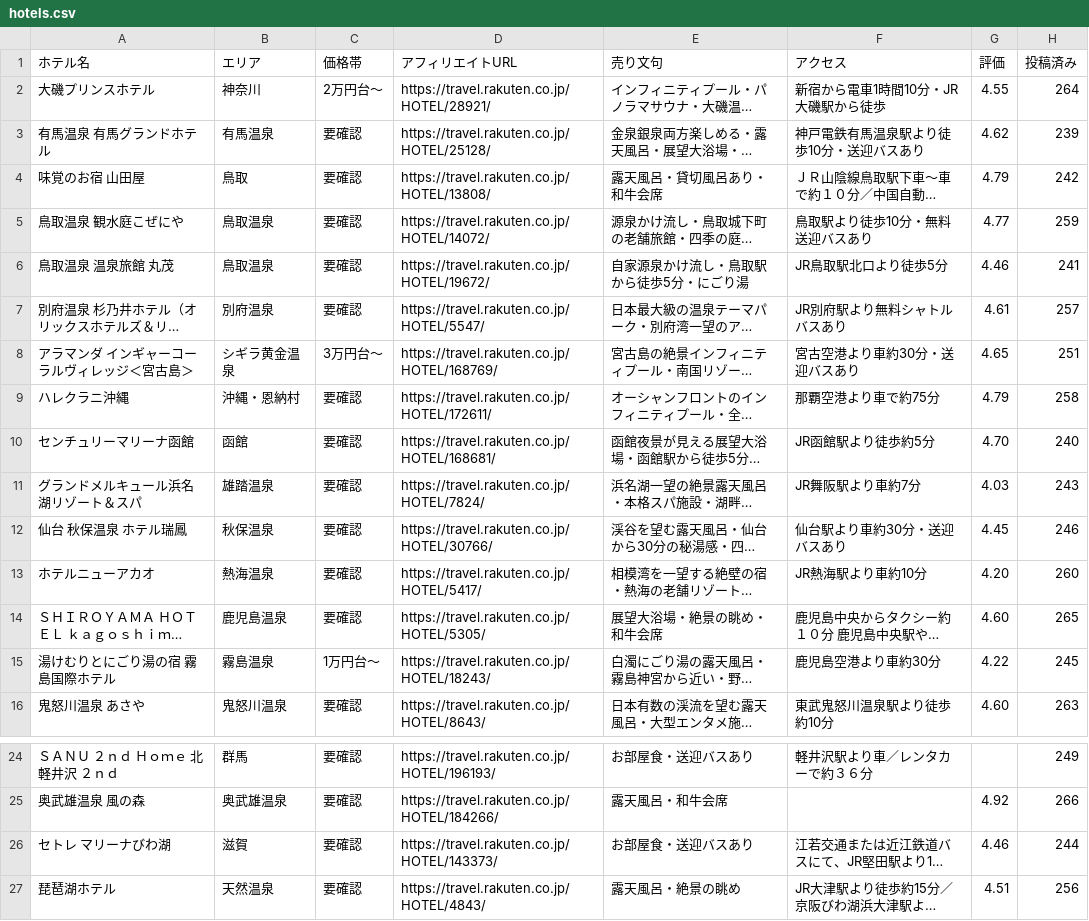
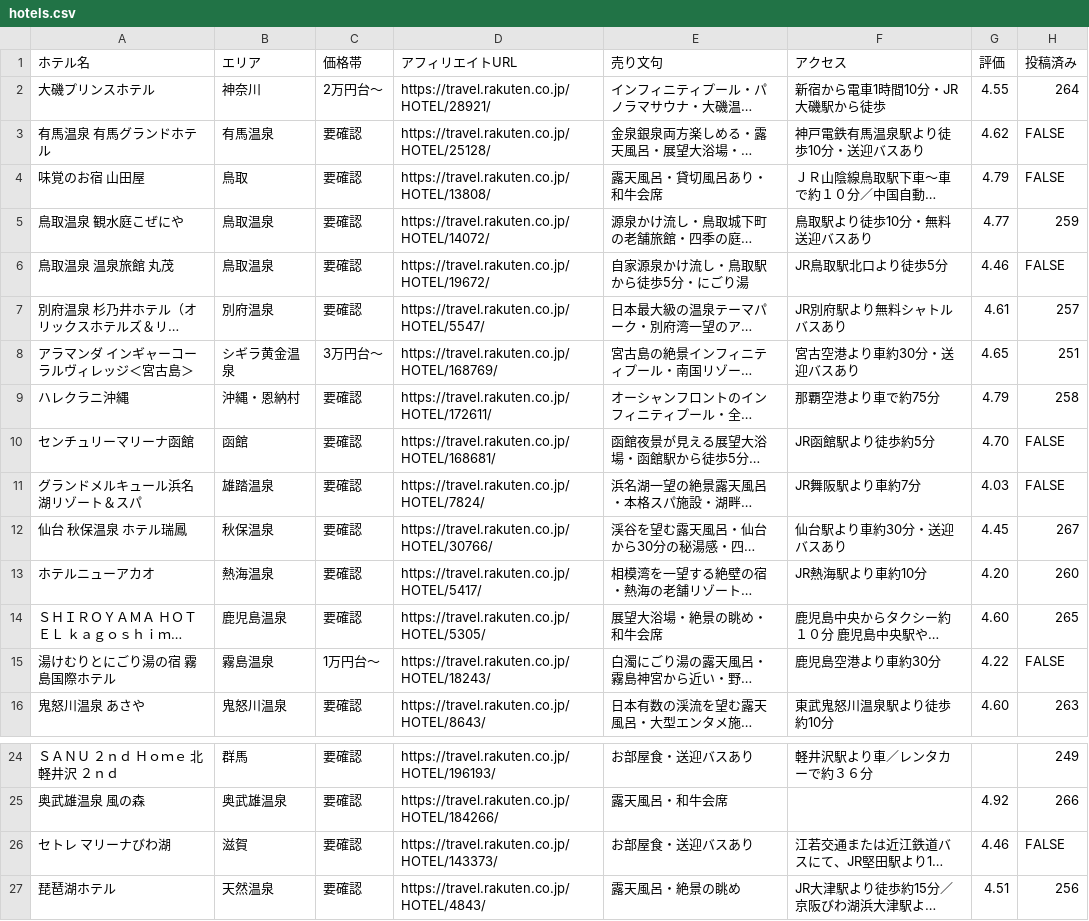
Before and after one commit to travelj0907/threads-hotel-images, a CSV file: hotels.csv, drawn as a sheet; only a part is shown, gaps mark what is left out; long unchanged cells end in …; the diff names each change by its address in the sheet, - before the commit and + after, or states it on an @@ line.

```diff
--- a/hotels.csv
+++ b/hotels.csv
-H3 (投稿済み): 239
+H3 (投稿済み): FALSE
-H4 (投稿済み): 242
+H4 (投稿済み): FALSE
-H6 (投稿済み): 241
+H6 (投稿済み): FALSE
-H10 (投稿済み): 240
+H10 (投稿済み): FALSE
-H11 (投稿済み): 243
+H11 (投稿済み): FALSE
-H12 (投稿済み): 246
+H12 (投稿済み): 267
-H15 (投稿済み): 245
+H15 (投稿済み): FALSE
-H26 (投稿済み): 244
+H26 (投稿済み): FALSE
```
